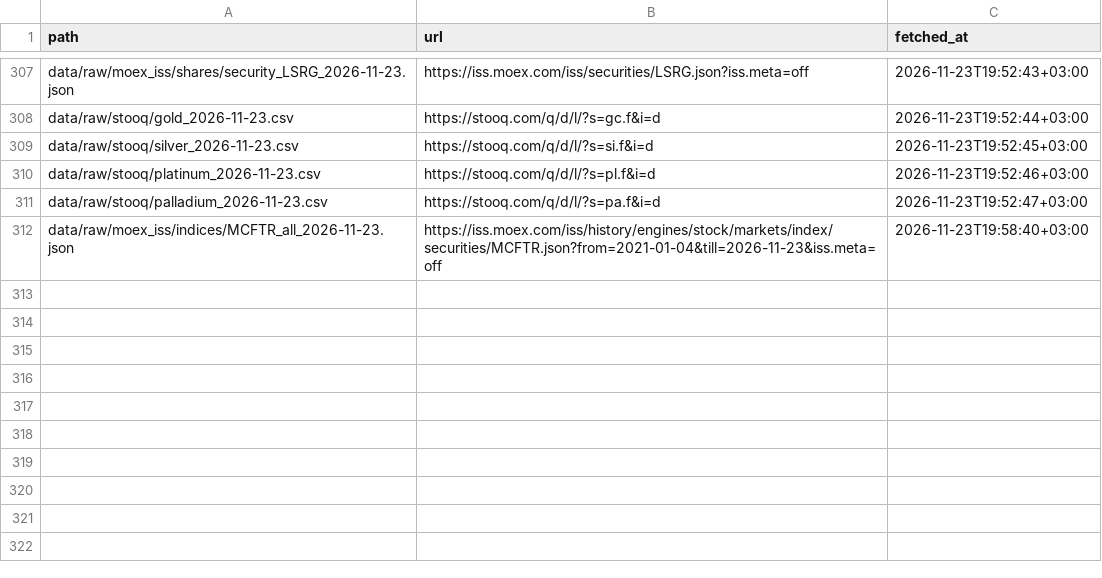
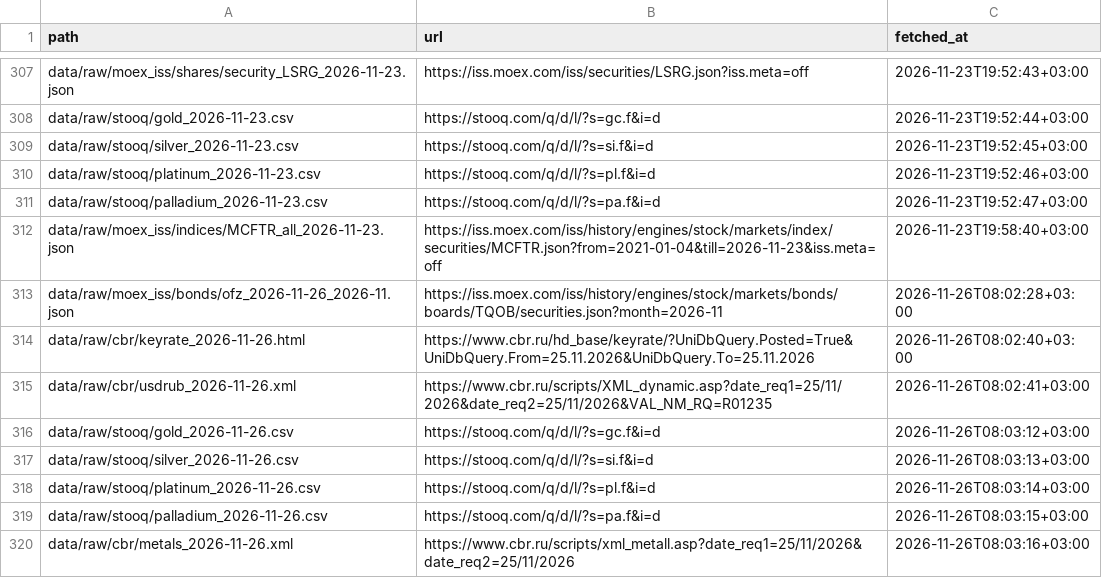
Before and after one commit to alexeigudkov2018-jpg/bond-purchase-agent, a CSV file: logs/fetches.csv, drawn as a sheet; only a part is shown, gaps mark what is left out; the diff names each change by its address in the sheet, - before the commit and + after, or states it on an @@ line.

```diff
--- a/logs/fetches.csv
+++ b/logs/fetches.csv
+row 313: data/raw/moex_iss/bonds/ofz_2026-11-26_2026-11.json | https://iss.moex.com/iss/history/engines/stock/markets/bonds/boards/TQOB/securities.json?month=2026-11 | 2026-11-26T08:02:28+03:00
+row 314: data/raw/cbr/keyrate_2026-11-26.html | https://www.cbr.ru/hd_base/keyrate/?UniDbQuery.Posted=True&UniDbQuery.From=25.11.2026&UniDbQuery.To=25.11.2026 | 2026-11-26T08:02:40+03:00
+row 315: data/raw/cbr/usdrub_2026-11-26.xml | https://www.cbr.ru/scripts/XML_dynamic.asp?date_req1=25/11/2026&date_req2=25/11/2026&VAL_NM_RQ=R01235 | 2026-11-26T08:02:41+03:00
+row 316: data/raw/stooq/gold_2026-11-26.csv | https://stooq.com/q/d/l/?s=gc.f&i=d | 2026-11-26T08:03:12+03:00
+row 317: data/raw/stooq/silver_2026-11-26.csv | https://stooq.com/q/d/l/?s=si.f&i=d | 2026-11-26T08:03:13+03:00
+row 318: data/raw/stooq/platinum_2026-11-26.csv | https://stooq.com/q/d/l/?s=pl.f&i=d | 2026-11-26T08:03:14+03:00
+row 319: data/raw/stooq/palladium_2026-11-26.csv | https://stooq.com/q/d/l/?s=pa.f&i=d | 2026-11-26T08:03:15+03:00
+row 320: data/raw/cbr/metals_2026-11-26.xml | https://www.cbr.ru/scripts/xml_metall.asp?date_req1=25/11/2026&date_req2=25/11/2026 | 2026-11-26T08:03:16+03:00
```
Also changed, not shown: data/clean/macro_monthly.csv, data/derived/yoy_compare.csv, 19 other files.
